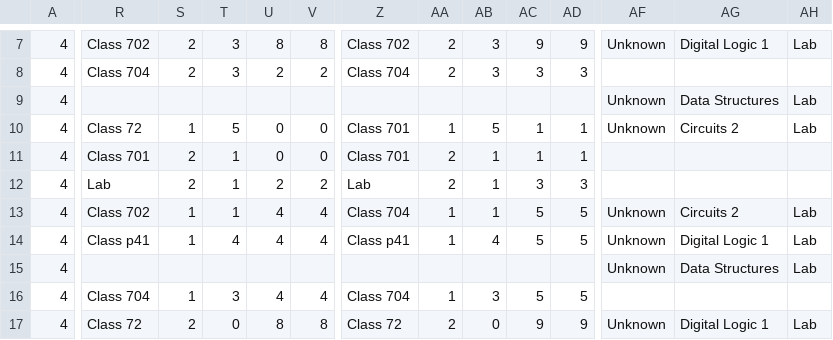
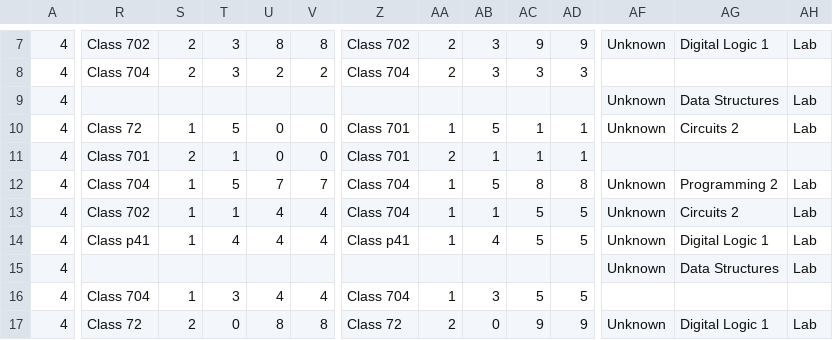
Before and after one commit to ahmedfawzy98/Database-filler, a CSV file: Database_files/CCE 4th&6th term-Spring 2019 -5-2-2019-converted.csv, drawn as a sheet; only a part is shown, gaps mark what is left out; the diff covers the shown part only; the diff names each change by its address in the sheet, - before the commit and + after, or states it on an @@ line.

```diff
--- a/Database_files/CCE 4th&6th term-Spring 2019 -5-2-2019-converted.csv
+++ b/Database_files/CCE 4th&6th term-Spring 2019 -5-2-2019-converted.csv
-R12: Lab
+R12: Class 704
-S12: 2
+S12: 1
-T12: 1
+T12: 5
-U12: 2
+U12: 7
-V12: 2
+V12: 7
-Z12: Lab
+Z12: Class 704
-AA12: 2
+AA12: 1
-AB12: 1
+AB12: 5
-AC12: 3
+AC12: 8
-AD12: 3
+AD12: 8
-AF12: (empty)
+AF12: Unknown
-AG12: (empty)
+AG12: Programming 2
-AH12: (empty)
+AH12: Lab
```
Also changed, not shown: 13 edited cells elsewhere in this file, Database_files/CCE 3rd -5th - Fall 2018 -28-9-2018-converted.csv, Database_files/EME 4th_6th term-Spring 2019 -5-2-2019-converted.csv, 4 other files.
